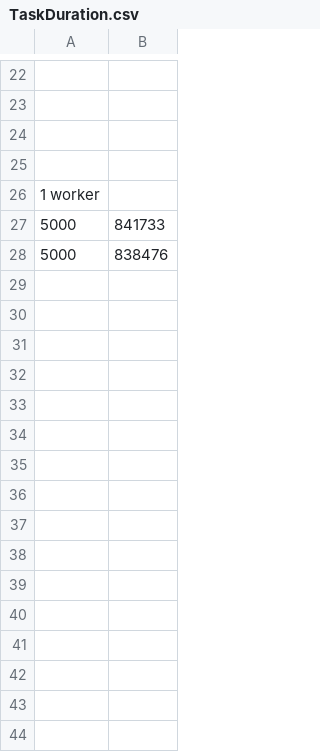
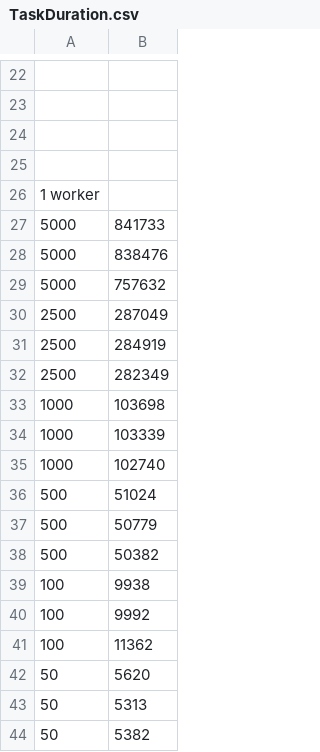
Before and after one commit to sgjp/LindaExperimentServerMysql, a CSV file: TaskDuration.csv, drawn as a sheet; only a part is shown, gaps mark what is left out; the diff names each change by its address in the sheet, - before the commit and + after, or states it on an @@ line.

Commit message:
TaskDuration Results

```diff
--- a/TaskDuration.csv
+++ b/TaskDuration.csv
+row 29: 5000 | 757632
+row 30: 2500 | 287049
+row 31: 2500 | 284919
+row 32: 2500 | 282349
+row 33: 1000 | 103698
+row 34: 1000 | 103339
+row 35: 1000 | 102740
+row 36: 500 | 51024
+row 37: 500 | 50779
+row 38: 500 | 50382
+row 39: 100 | 9938
+row 40: 100 | 9992
+row 41: 100 | 11362
+row 42: 50 | 5620
+row 43: 50 | 5313
+row 44: 50 | 5382
```
Also changed, not shown: 1 other file.
